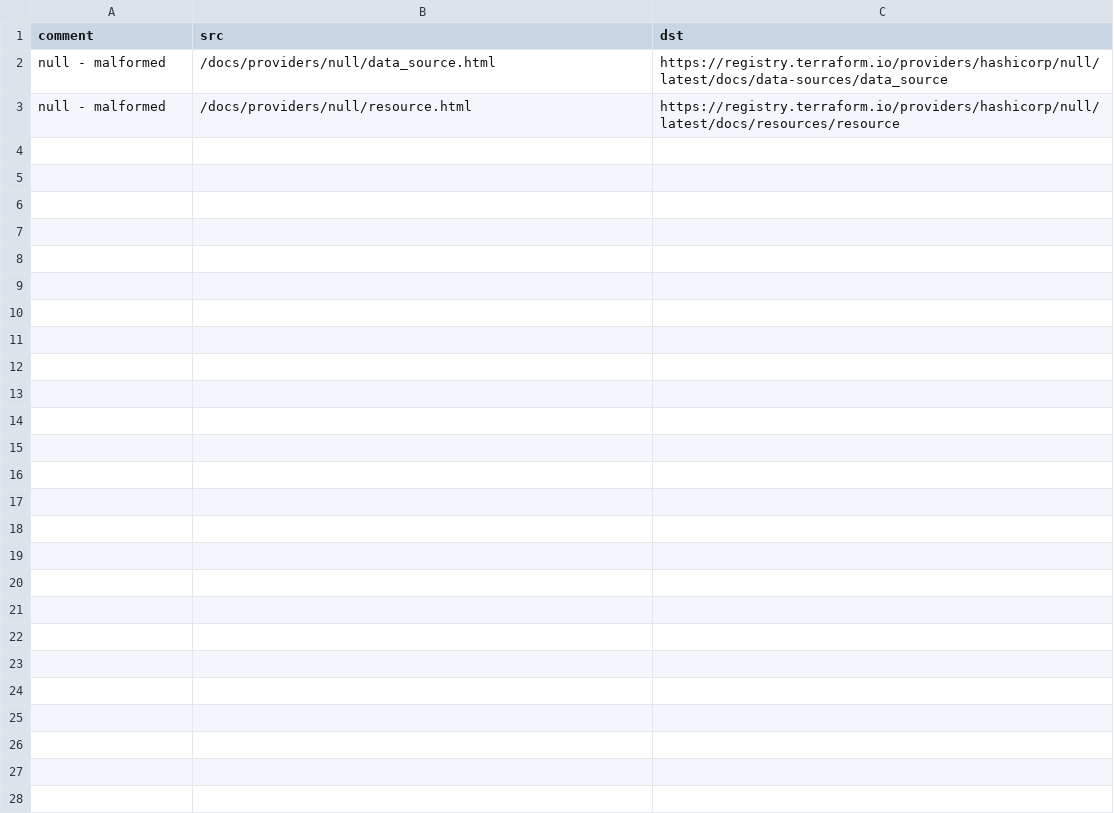
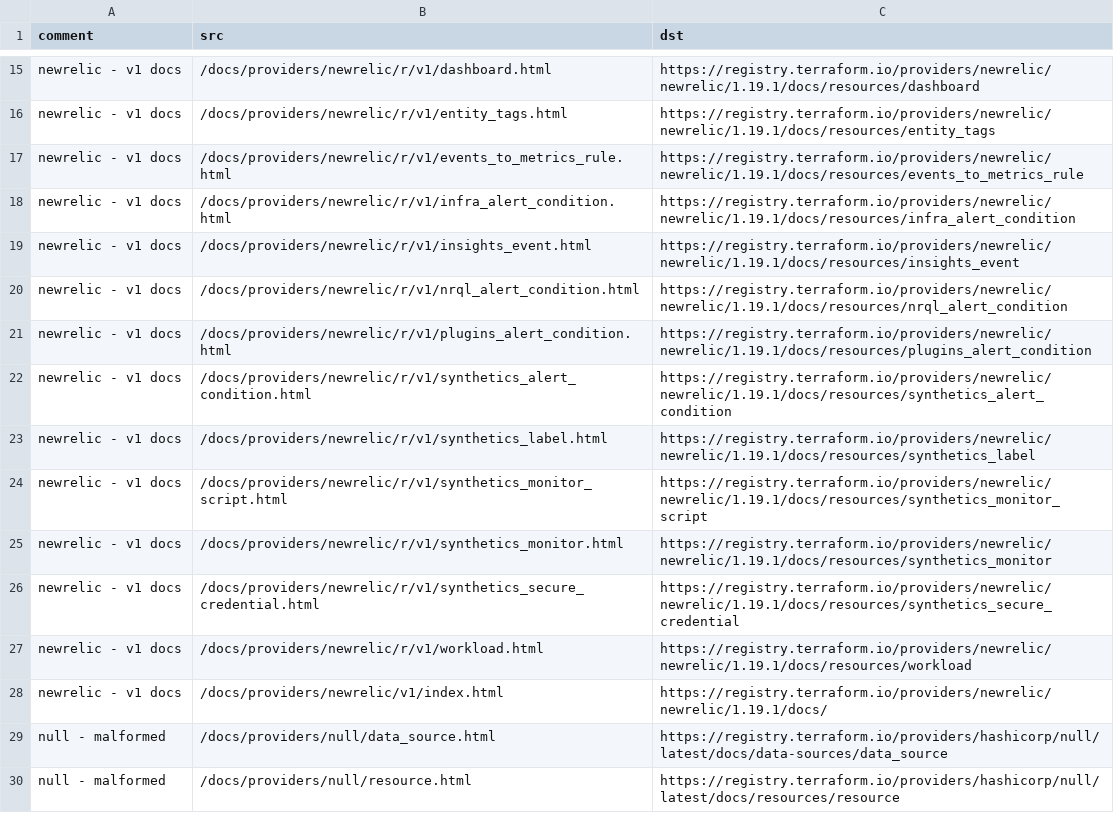
Before and after one commit to hashicorp/terraform-website, a CSV file: terraform/external-redirects.csv, drawn as a sheet; only a part is shown, gaps mark what is left out; the diff covers the shown part only; the diff names each change by its address in the sheet, - before the commit and + after, or states it on an @@ line.

Commit message:
Migrate newrelic to registry

```diff
--- a/terraform/external-redirects.csv
+++ b/terraform/external-redirects.csv
+row 15: newrelic - v1 docs | /docs/providers/newrelic/r/v1/dashboard.html | https://registry.terraform.io/providers/newrelic/newrelic/1.19.1/docs/resources/dashboard
+row 16: newrelic - v1 docs | /docs/providers/newrelic/r/v1/entity_tags.html | https://registry.terraform.io/providers/newrelic/newrelic/1.19.1/docs/resources/entity_tags
+row 17: newrelic - v1 docs | /docs/providers/newrelic/r/v1/events_to_metrics_rule.html | https://registry.terraform.io/providers/newrelic/newrelic/1.19.1/docs/resources/events_to_metrics_rule
+row 18: newrelic - v1 docs | /docs/providers/newrelic/r/v1/infra_alert_condition.html | https://registry.terraform.io/providers/newrelic/newrelic/1.19.1/docs/resources/infra_alert_condition
+row 19: newrelic - v1 docs | /docs/providers/newrelic/r/v1/insights_event.html | https://registry.terraform.io/providers/newrelic/newrelic/1.19.1/docs/resources/insights_event
+row 20: newrelic - v1 docs | /docs/providers/newrelic/r/v1/nrql_alert_condition.html | https://registry.terraform.io/providers/newrelic/newrelic/1.19.1/docs/resources/nrql_alert_condition
+row 21: newrelic - v1 docs | /docs/providers/newrelic/r/v1/plugins_alert_condition.html | https://registry.terraform.io/providers/newrelic/newrelic/1.19.1/docs/resources/plugins_alert_condition
+row 22: newrelic - v1 docs | /docs/providers/newrelic/r/v1/synthetics_alert_condition.html | https://registry.terraform.io/providers/newrelic/newrelic/1.19.1/docs/resources/synthetics_alert_condition
+row 23: newrelic - v1 docs | /docs/providers/newrelic/r/v1/synthetics_label.html | https://registry.terraform.io/providers/newrelic/newrelic/1.19.1/docs/resources/synthetics_label
+row 24: newrelic - v1 docs | /docs/providers/newrelic/r/v1/synthetics_monitor_script.html | https://registry.terraform.io/providers/newrelic/newrelic/1.19.1/docs/resources/synthetics_monitor_script
+row 25: newrelic - v1 docs | /docs/providers/newrelic/r/v1/synthetics_monitor.html | https://registry.terraform.io/providers/newrelic/newrelic/1.19.1/docs/resources/synthetics_monitor
+row 26: newrelic - v1 docs | /docs/providers/newrelic/r/v1/synthetics_secure_credential.html | https://registry.terraform.io/providers/newrelic/newrelic/1.19.1/docs/resources/synthetics_secure_credential
+row 27: newrelic - v1 docs | /docs/providers/newrelic/r/v1/workload.html | https://registry.terraform.io/providers/newrelic/newrelic/1.19.1/docs/resources/workload
+row 28: newrelic - v1 docs | /docs/providers/newrelic/v1/index.html | https://registry.terraform.io/providers/newrelic/newrelic/1.19.1/docs/
```
Also changed, not shown: 13 added rows elsewhere in this file, 4 other files.
